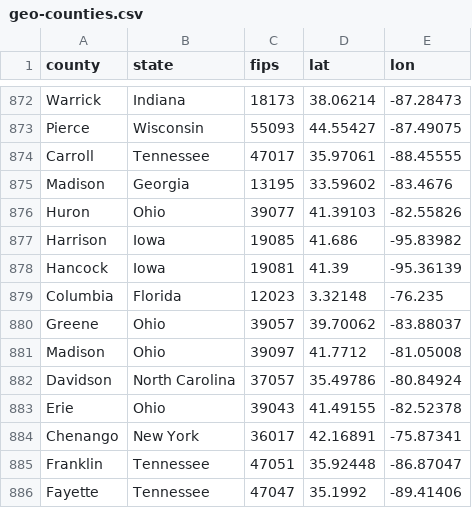
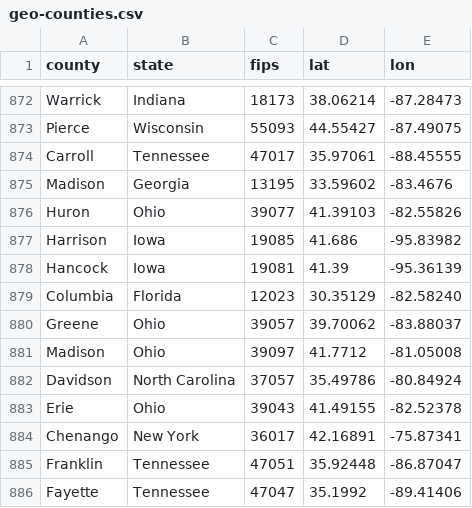
Before and after one commit to jdlafferty/covid-19, a CSV file: data/geo-counties.csv, drawn as a sheet; only a part is shown, gaps mark what is left out.

Commit message:
fixed columbia fl

```diff
--- a/data/geo-counties.csv
+++ b/data/geo-counties.csv
@@ -878,3 +878,3 @@ Harrison,Iowa,19085,41.686,-95.83982
 Hancock,Iowa,19081,41.39,-95.36139
-Columbia,Florida,12023,3.32148,-76.235
+Columbia,Florida,12023,30.35129,-82.58240
 Greene,Ohio,39057,39.70062,-83.88037
```
